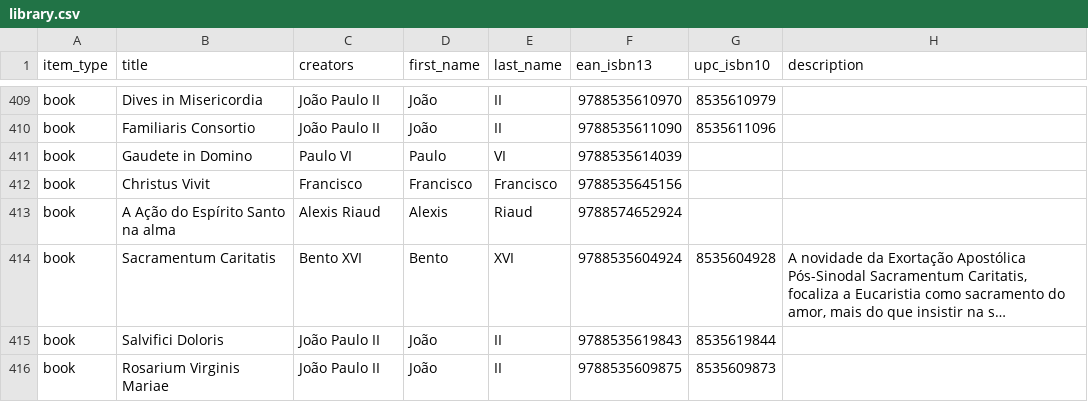
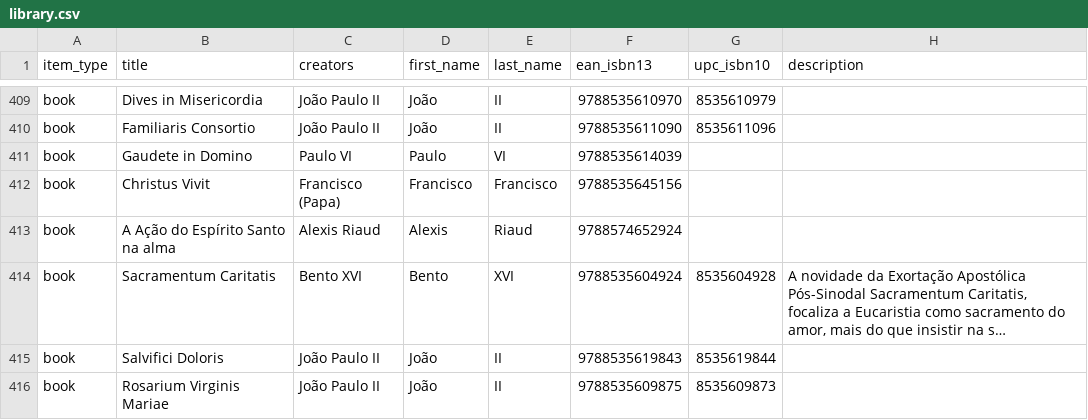
Before and after one commit to zcla/biblioteca, a CSV file: src/main/resources/libib/library.csv, drawn as a sheet; only a part is shown, gaps mark what is left out; long unchanged cells end in …; the diff covers the shown part only; the diff names each change by its address in the sheet, - before the commit and + after, or states it on an @@ line.

```diff
--- a/src/main/resources/libib/library.csv
+++ b/src/main/resources/libib/library.csv
-C412 (creators): Francisco
+C412 (creators): Francisco (Papa)
```
Also changed, not shown: 2 added rows and 76 edited cells elsewhere in this file.
